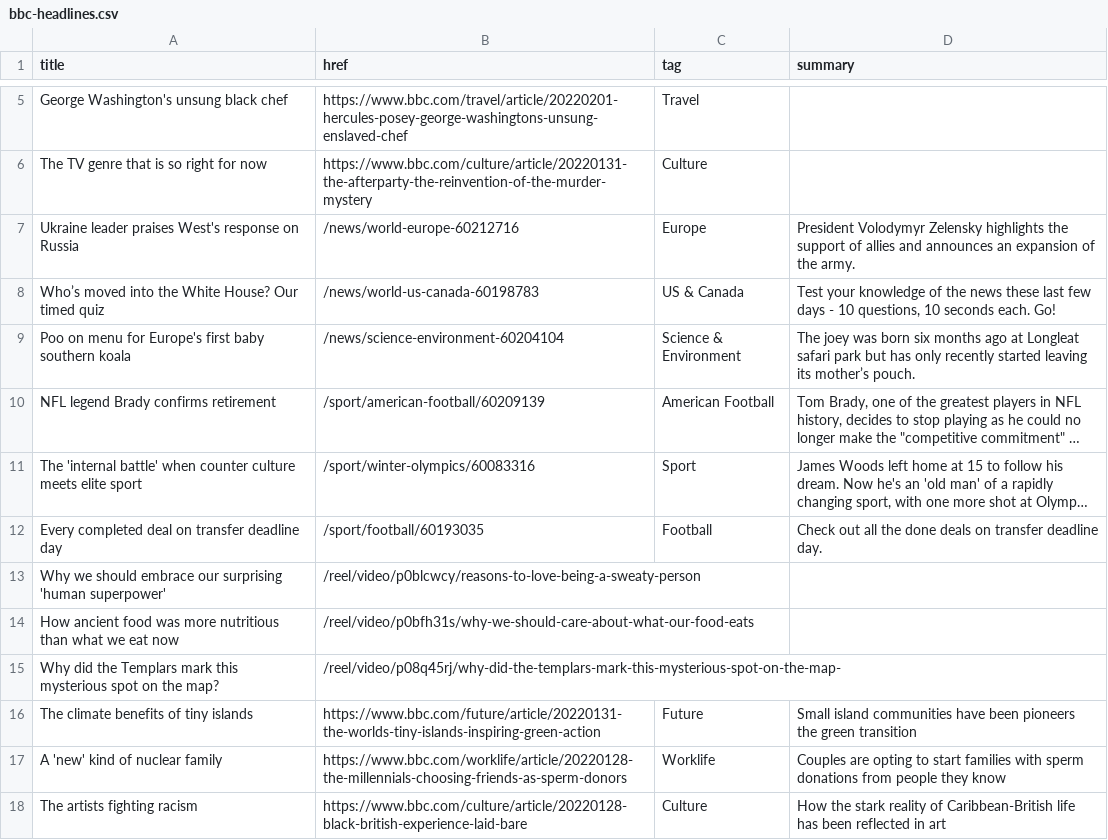
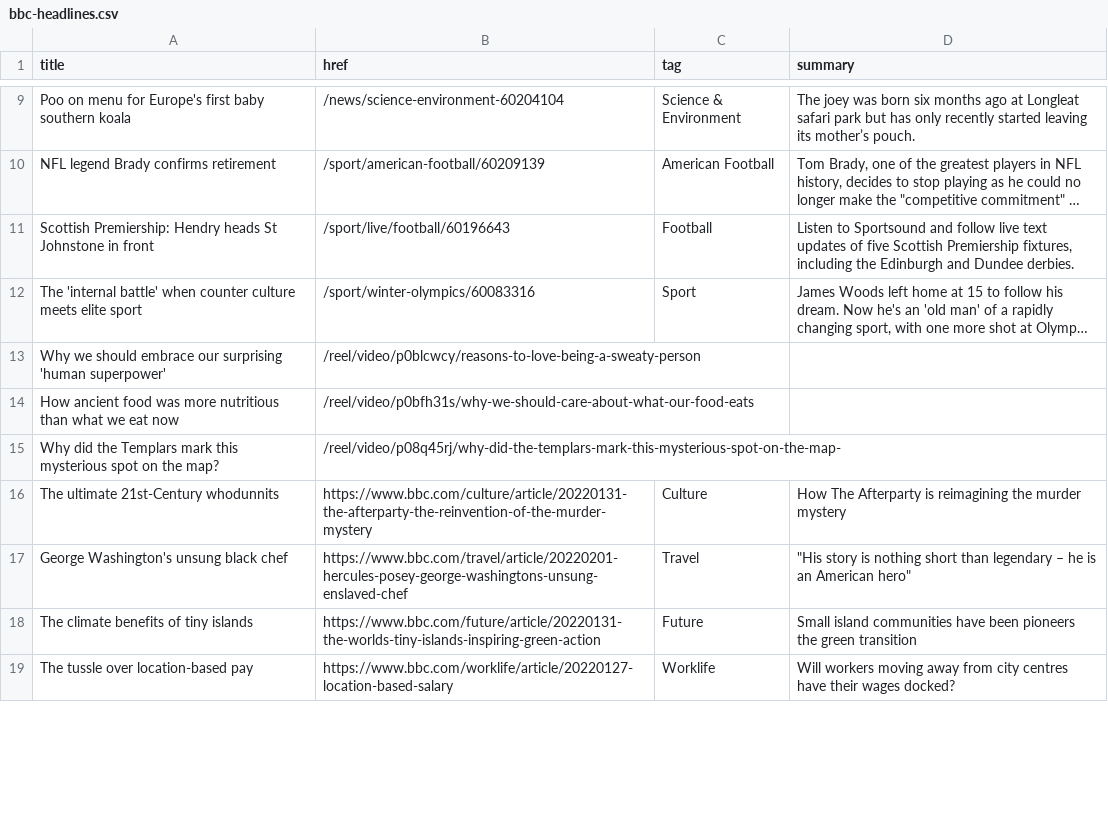
Before and after one commit to jsoma/autoscraper-changes, a CSV file: bbc-headlines.csv, drawn as a sheet; only a part is shown, gaps mark what is left out; long unchanged cells end in …; removed rows and columns are numbered as before the commit, all else as after; the diff covers the shown part only; the diff names each change by its address in the sheet, - before the commit and + after, or states it on an @@ line.

```diff
--- a/bbc-headlines.csv
+++ b/bbc-headlines.csv
-row 5: George Washington's unsung black chef | https://www.bbc.com/travel/article/20220201-hercules-posey-george-washingtons-unsung-enslaved-chef | Travel
-row 6: The TV genre that is so right for now | https://www.bbc.com/culture/article/20220131-the-afterparty-the-reinvention-of-the-murder-mystery | Culture
-row 7: Ukraine leader praises West's response on Russia | /news/world-europe-60212716 | Europe | President Volodymyr Zelensky highlights the support of allies and announces an expansion of the army.
-row 8: Who’s moved into the White House? Our timed quiz | /news/world-us-canada-60198783 | US & Canada | Test your knowledge of the news these last few days - 10 questions, 10 seconds each. Go!
+row 11: Scottish Premiership: Hendry heads St Johnstone in front | /sport/live/football/60196643 | Football | Listen to Sportsound and follow live text updates of five Scottish Premiership fixtures, including the Edinburgh and Dundee derbies.
-row 12: Every completed deal on transfer deadline day | /sport/football/60193035 | Football | Check out all the done deals on transfer deadline day.
+row 16: The ultimate 21st-Century whodunnits | https://www.bbc.com/culture/article/20220131-the-afterparty-the-reinvention-of-the-murder-mystery | Culture | How The Afterparty is reimagining the murder mystery
+row 17: George Washington's unsung black chef | https://www.bbc.com/travel/article/20220201-hercules-posey-george-washingtons-unsung-enslaved-chef | Travel | "His story is nothing short than legendary – he is an American hero"
-A19 (title): A 'new' kind of nuclear family
+A19 (title): The tussle over location-based pay
-B19 (href): https://www.bbc.com/worklife/article/20220128-the-millennials-choosing-friends-as-sperm-donors
+B19 (href): https://www.bbc.com/worklife/article/20220127-location-based-salary
-D19 (summary): Couples are opting to start families with sperm donations from people they know
+D19 (summary): Will workers moving away from city centres have their wages docked?
-row 18: The artists fighting racism | https://www.bbc.com/culture/article/20220128-black-british-experience-laid-bare | Culture | How the stark reality of Caribbean-British life has been reflected in art
```
Also changed, not shown: 9 added rows, 6 removed rows and 6 edited cells elsewhere in this file.
